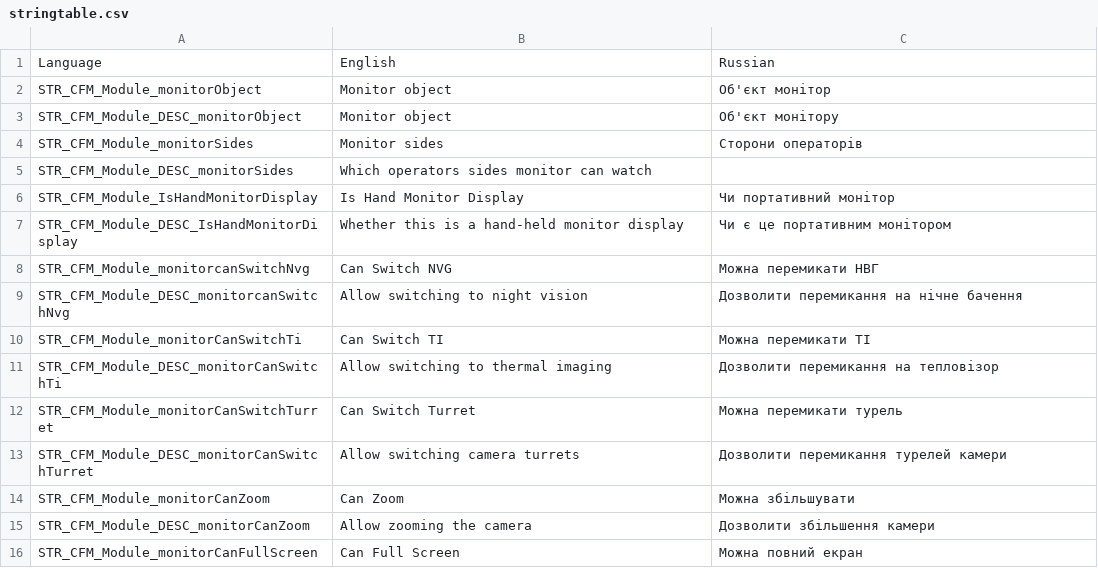
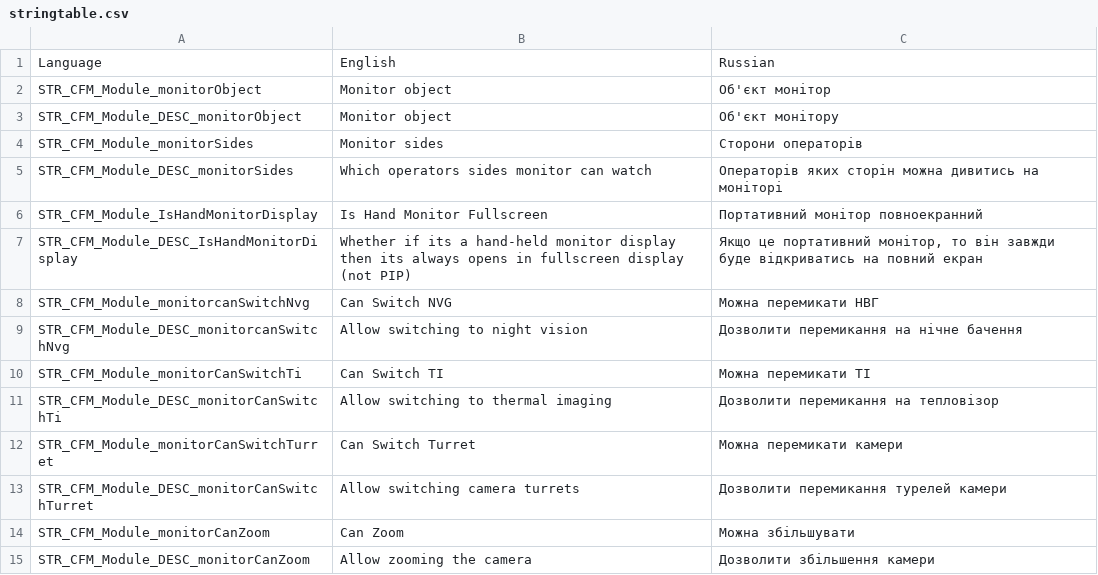
Before and after one commit to VaZaR00/arma3-cfm-system, a CSV file: CFM_MODULES/stringtable.csv, drawn as a sheet; only a part is shown; the shorter side is filled out with more unchanged rows; the diff covers the shown part only.

```diff
--- a/CFM_MODULES/stringtable.csv
+++ b/CFM_MODULES/stringtable.csv
@@ -4,5 +4,5 @@ STR_CFM_Module_DESC_monitorObject, "Monitor object", "Об'єкт монітор
 STR_CFM_Module_monitorSides, "Monitor sides", "Сторони операторів"
-STR_CFM_Module_DESC_monitorSides, "Which operators sides monitor can watch", ""
-STR_CFM_Module_IsHandMonitorDisplay, "Is Hand Monitor Display", "Чи портативний монітор"
-STR_CFM_Module_DESC_IsHandMonitorDisplay, "Whether this is a hand-held monitor display", "Чи є це портативним монітором"
+STR_CFM_Module_DESC_monitorSides, "Which operators sides monitor can watch", "Операторів яких сторін можна дивитись на моніторі"
+STR_CFM_Module_IsHandMonitorDisplay, "Is Hand Monitor Fullscreen", "Портативний монітор повноекранний"
+STR_CFM_Module_DESC_IsHandMonitorDisplay, "Whether if its a hand-held monitor display then its always opens in fullscreen display (not PIP)", "Якщо це портативний монітор, то він завжди буде відкриватись на повний екран"
 STR_CFM_Module_monitorcanSwitchNvg, "Can Switch NVG", "Можна перемикати НВГ"
@@ -11,3 +11,3 @@ STR_CFM_Module_monitorCanSwitchTi, "Can Switch TI", "Можна перемика
 STR_CFM_Module_DESC_monitorCanSwitchTi, "Allow switching to thermal imaging", "Дозволити перемикання на тепловізор"
-STR_CFM_Module_monitorCanSwitchTurret, "Can Switch Turret", "Можна перемикати турель"
+STR_CFM_Module_monitorCanSwitchTurret, "Can Switch Turret", "Можна перемикати камери"
 STR_CFM_Module_DESC_monitorCanSwitchTurret, "Allow switching camera turrets", "Дозволити перемикання турелей камери"
```
Also changed, not shown: 20 edited cells elsewhere in this file.
